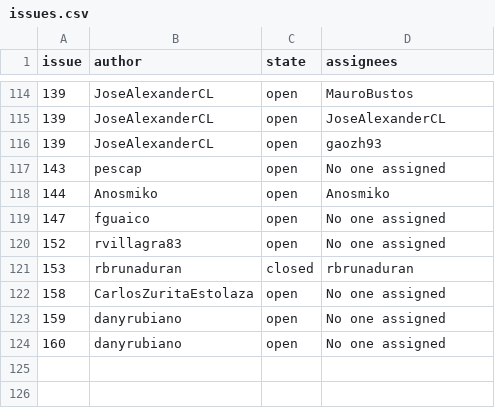
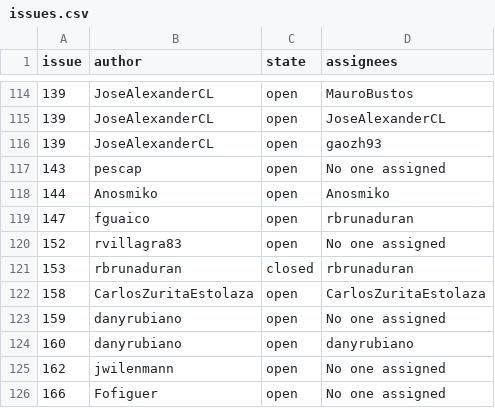
Before and after one commit to omaldonados/WebScrapingMDS, a CSV file: producto3/issues.csv, drawn as a sheet; only a part is shown, gaps mark what is left out.

```diff
--- a/producto3/issues.csv
+++ b/producto3/issues.csv
@@ -118,7 +118,9 @@ issue,author,state,assignees
 144,Anosmiko,open,Anosmiko
-147,fguaico,open,No one assigned
+147,fguaico,open,rbrunaduran
 152,rvillagra83,open,No one assigned
 153,rbrunaduran,closed,rbrunaduran
-158,CarlosZuritaEstolaza,open,No one assigned
+158,CarlosZuritaEstolaza,open,CarlosZuritaEstolaza
 159,danyrubiano,open,No one assigned
-160,danyrubiano,open,No one assigned
+160,danyrubiano,open,danyrubiano
+162,jwilenmann,open,No one assigned
+166,Fofiguer,open,No one assigned
```
Also changed, not shown: 1 other file.
